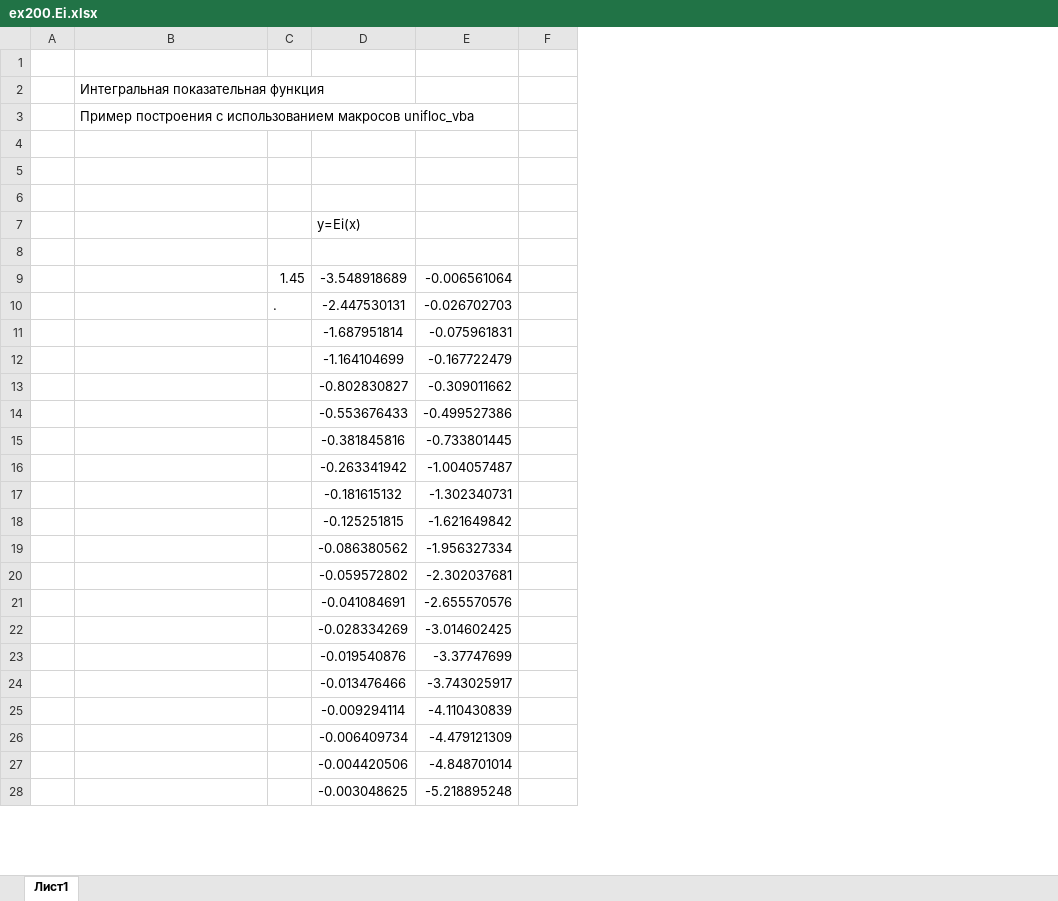
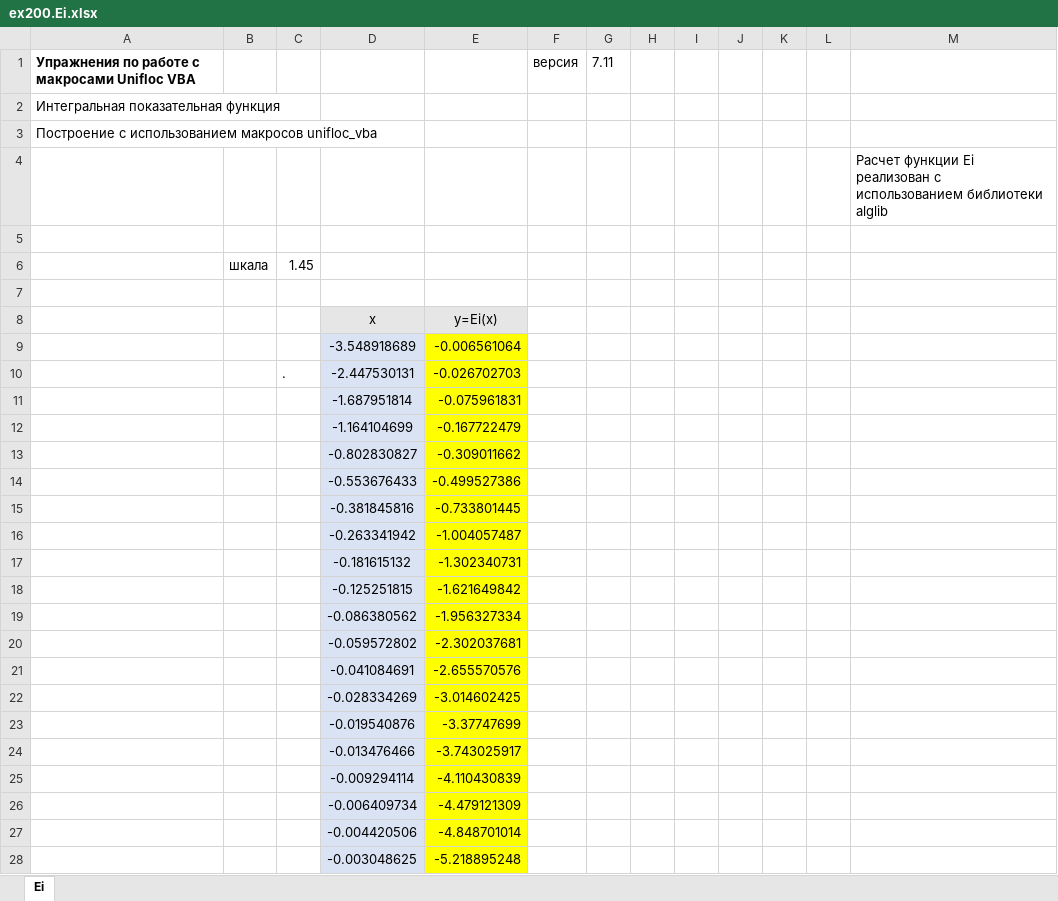
Before and after one commit to unifloc/unifloc_vba, an Excel workbook: exercises/excercises/ex200.Ei.xlsx, sheet Ei, drawn as a sheet; only a part is shown; values as stored, in another font and other column widths than the file's, no borders; charts and pictures not drawn; removed rows and columns are numbered as before the commit, all else as after; the diff covers the shown part only; the diff names each change by its address in the sheet, - before the commit and + after, or states it on an @@ line.

```diff
--- a/exercises/excercises/ex200.Ei.xlsx (sheet Ei)
+++ b/exercises/excercises/ex200.Ei.xlsx (sheet Ei)
-sheet tab: Лист1
+sheet tab: Ei
-column A, empty
+column B, empty
+column G, row 1: 7.11
+column H, empty
+column I, empty
+column J, empty
+column K, empty
+column L, empty
+column M, row 4: Расчет функции Ei реализован с использованием библиотеки alglib
-row 1: (empty)
+row 1: Упражнения по работе с макросами Unifloc VBA |  |  |  |  | версия | 7.11
-A3: Пример построения с использованием…
+A3: Построение с использованием…
+row 6:  | шкала | 1.45
-row 7:  |  |  | y=Ei(x)
-row 8: (empty)
+row 8:  |  |  | x | y=Ei(x)
-D8:E8 fill: none
+D8:E8 fill: #E7E6E6
-C9: 1.45
+C9: (empty)
-D9:D28 fill: none
+D9:D28 fill: #DAE3F3
-E9:E28 fill: none
+E9:E28 fill: #FFFF00
```
Also changed, not shown: cell formats elsewhere in this sheet, formulas that keep their value, charts or pictures, apps/UF7_calc_well.xlsm, exercises/excercises/ex210.transient_solutions.xlsx, 54 other files.
